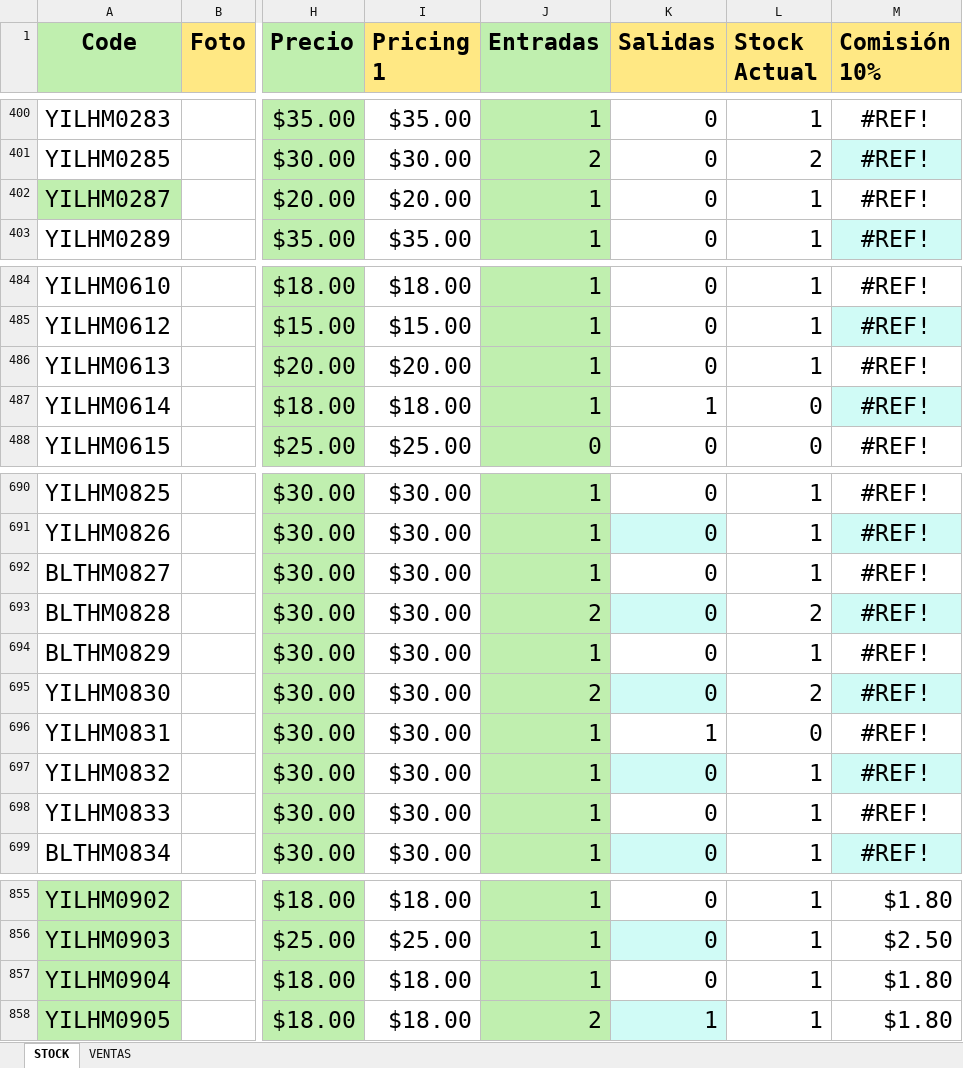
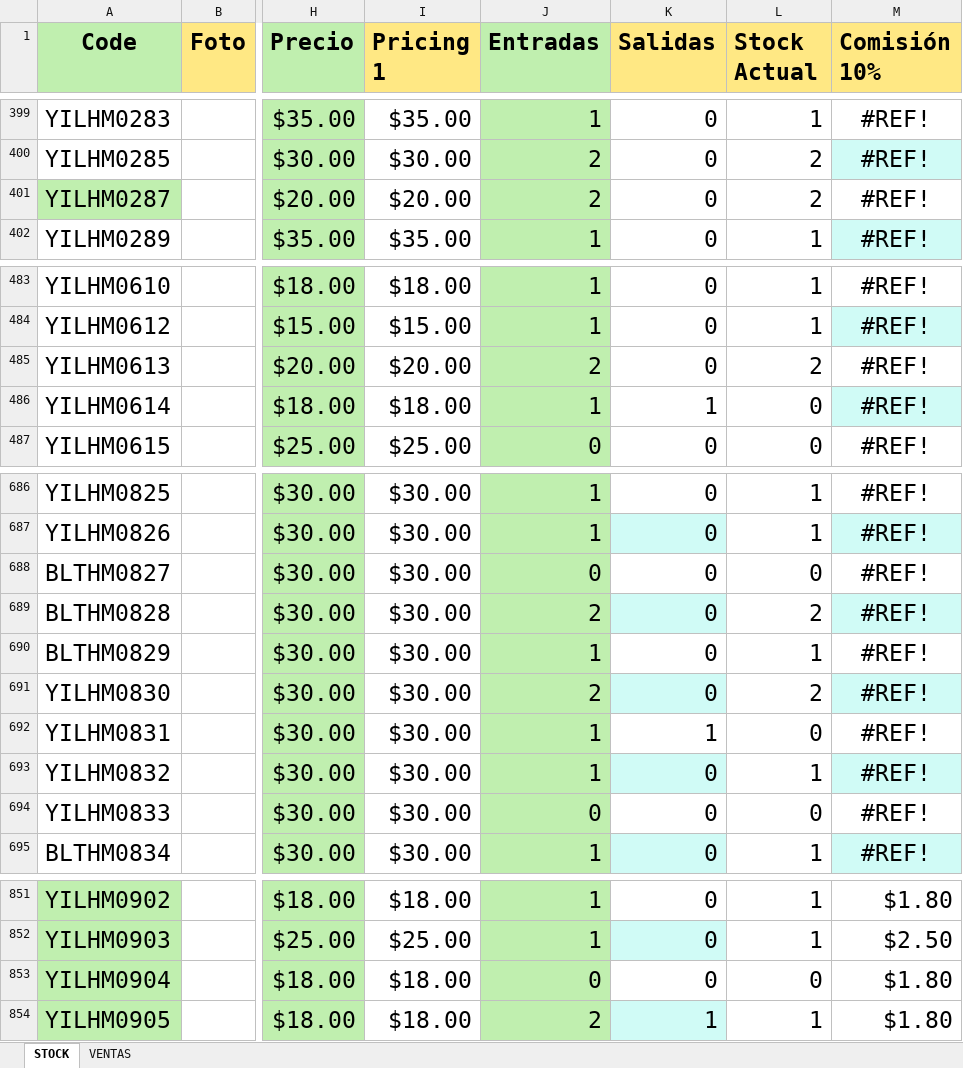
Before and after one commit to uberboutique/ss, an Excel workbook: VentasLETTAShop.xlsx, sheet STOCK, drawn as a sheet; only a part is shown, gaps mark what is left out; values as stored, in another font and other column widths than the file's, no borders; charts and pictures and conditional formats and table styles not drawn; addresses are those after the commit; the diff covers the shown part only; the diff names each change by its address in the sheet, - before the commit and + after, or states it on an @@ line.

```diff
--- a/VentasLETTAShop.xlsx (sheet STOCK)
+++ b/VentasLETTAShop.xlsx (sheet STOCK)
-J401 (Entradas): 1
+J401 (Entradas): 2
-L401 (Stock Actual): 1
+L401 (Stock Actual): 2
-J485 (Entradas): 1
+J485 (Entradas): 2
-L485 (Stock Actual): 1
+L485 (Stock Actual): 2
-J688 (Entradas): 1
+J688 (Entradas): 0
-L688 (Stock Actual): 1
+L688 (Stock Actual): 0
-J694 (Entradas): 1
+J694 (Entradas): 0
-L694 (Stock Actual): 1
+L694 (Stock Actual): 0
-J853 (Entradas): 1
+J853 (Entradas): 0
-L853 (Stock Actual): 1
+L853 (Stock Actual): 0
```
Also changed, not shown: 4 removed rows and 27 edited cells elsewhere in this sheet, formulas that keep their value, charts or pictures, 1 other file.
